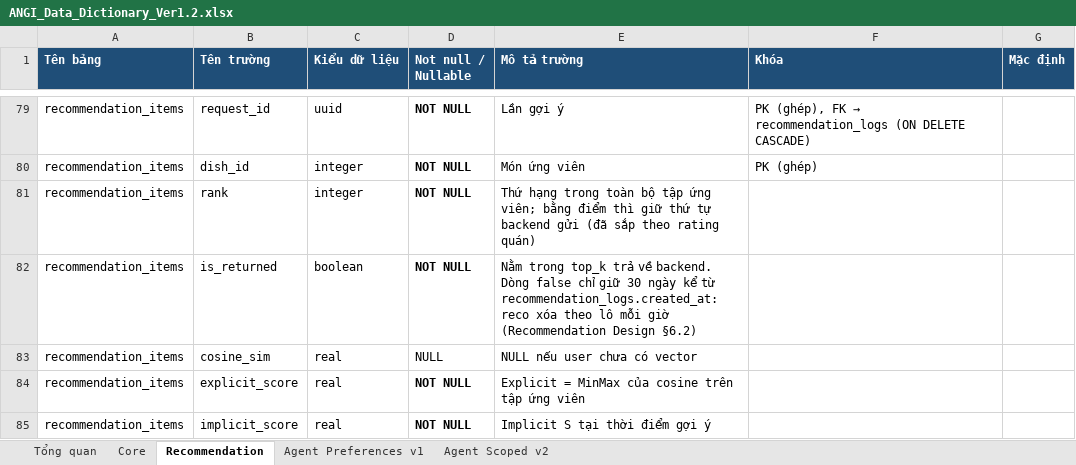
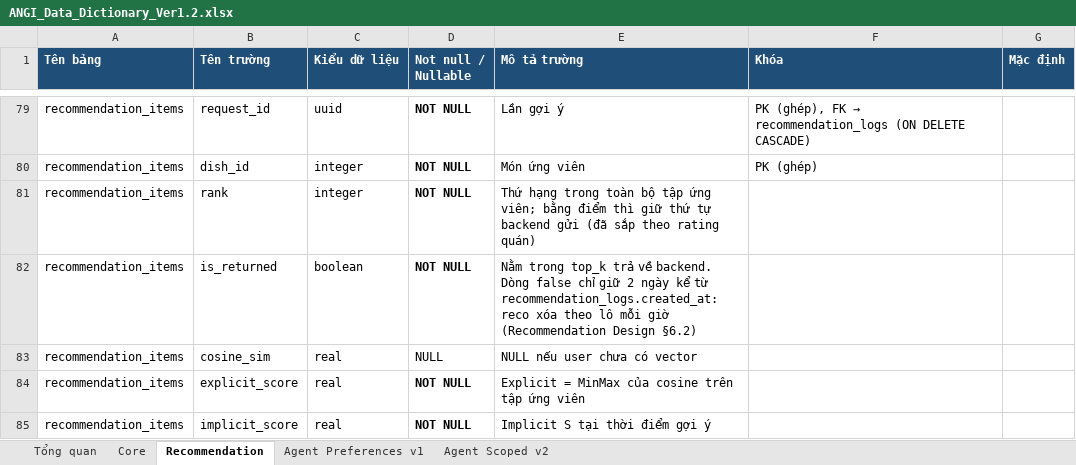
Before and after one commit to predtn/angi-backend, an Excel workbook: docs/ANGI_Data_Dictionary_Ver1.2.xlsx, sheet Recommendation, drawn as a sheet; only a part is shown, gaps mark what is left out; values as stored, in another font and other column widths than the file's, no borders; the diff names each change by its address in the sheet, - before the commit and + after, or states it on an @@ line.

```diff
--- a/docs/ANGI_Data_Dictionary_Ver1.2.xlsx (sheet Recommendation)
+++ b/docs/ANGI_Data_Dictionary_Ver1.2.xlsx (sheet Recommendation)
-E82 (Mô tả trường): …chỉ giữ 30 ngày kể…
+E82 (Mô tả trường): …chỉ giữ 2 ngày kể…
```
Also changed, not shown: sheet Tổng quan.
